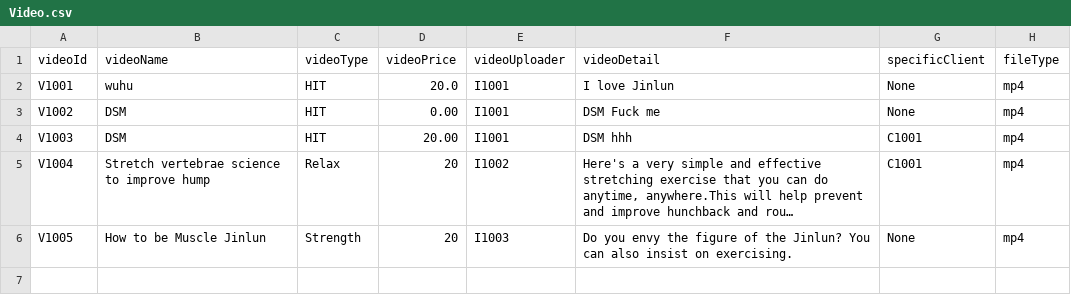
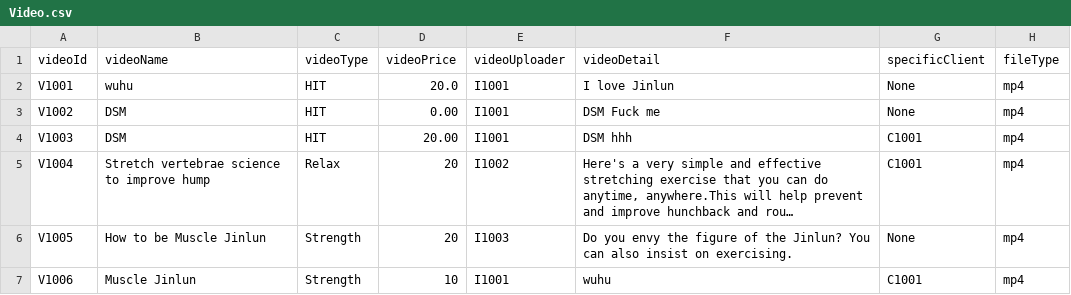
Before and after one commit to Ltttttt2000/SoftwareEngineering-BUPT, a CSV file: core/src/csv/Video.csv, drawn as a sheet; long unchanged cells end in …; the diff names each change by its address in the sheet, - before the commit and + after, or states it on an @@ line.

Commit message:
Purchase Video completed

```diff
--- a/core/src/csv/Video.csv
+++ b/core/src/csv/Video.csv
+row 7: V1006 | Muscle Jinlun | Strength | 10 | I1001 | wuhu | C1001 | mp4
```
Also changed, not shown: 5 other files.
